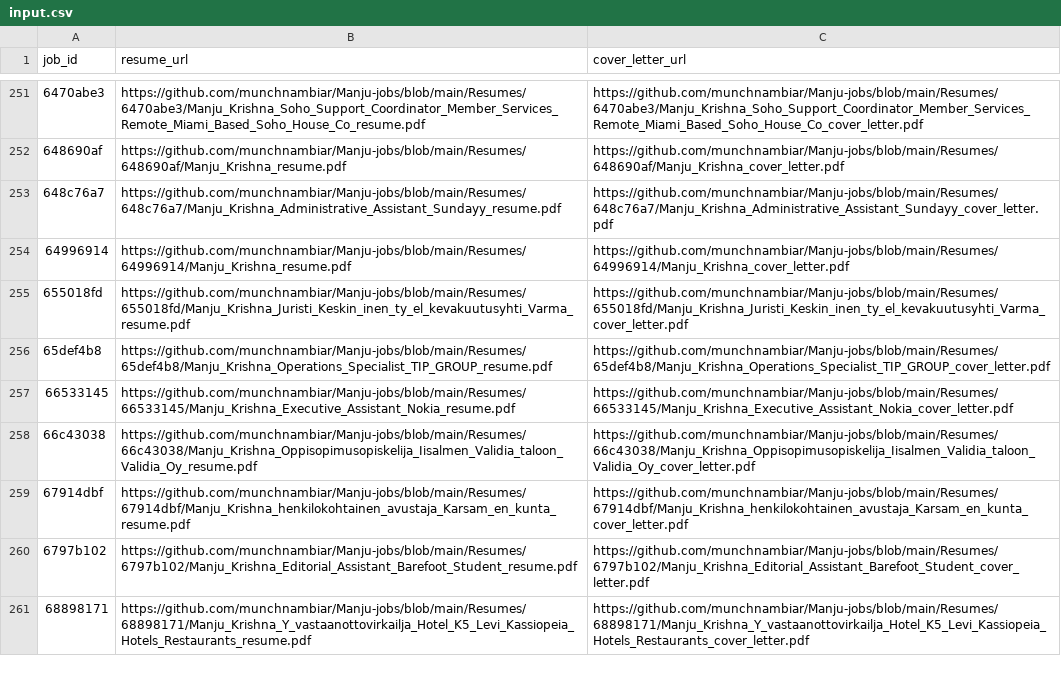
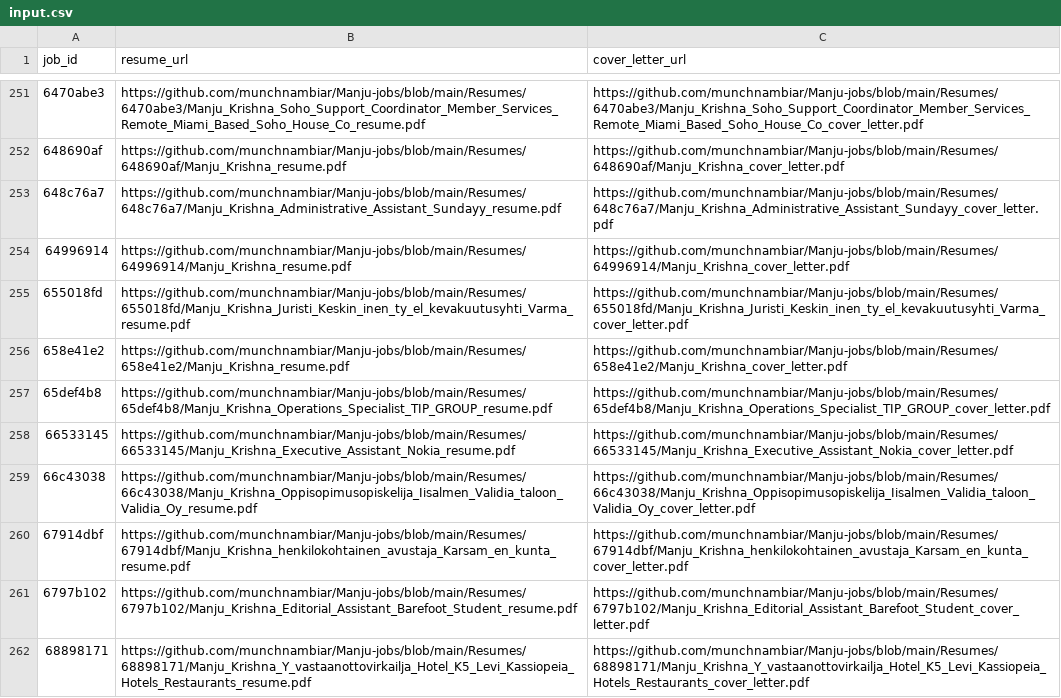
Before and after one commit to vinchess1989/manju-jobs-dashboard, a CSV file: input.csv, drawn as a sheet; only a part is shown, gaps mark what is left out; the diff names each change by its address in the sheet, - before the commit and + after, or states it on an @@ line.

Commit message:
Update resume links for 658e41e2 (retailored with claude-sonnet-4-6)

```diff
--- a/input.csv
+++ b/input.csv
+row 256: 658e41e2 | https://github.com/munchnambiar/Manju-jobs/blob/main/Resumes/658e41e2/Manju_Krishna_resume.pdf | https://github.com/munchnambiar/Manju-jobs/blob/main/Resumes/658e41e2/Manju_Krishna_cover_letter.pdf
```
